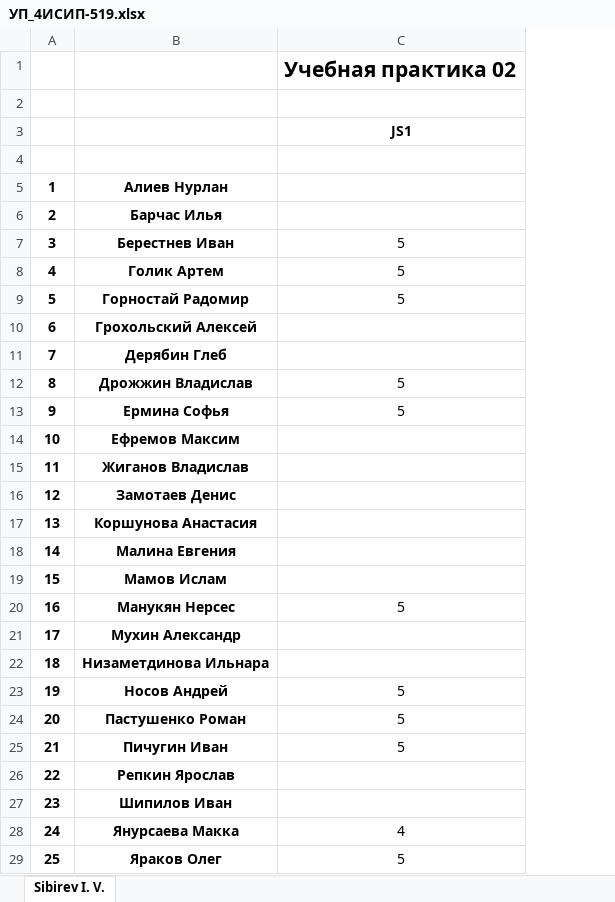
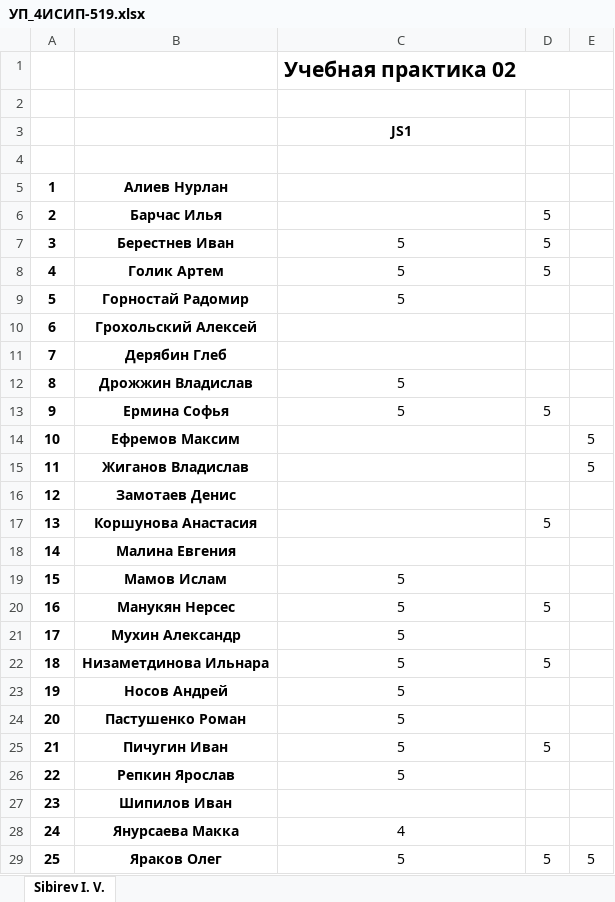
Before and after one commit to IvanSibirevV2/KipFin_Lab_2023_v0_Git0, an Excel workbook: 4ИСИП-519/УП_4ИСИП-519.xlsx, sheet Sibirev I. V., drawn as a sheet; values as stored, in another font and other column widths than the file's, no borders; the diff names each change by its address in the sheet, - before the commit and + after, or states it on an @@ line.

```diff
--- a/4ИСИП-519/УП_4ИСИП-519.xlsx (sheet Sibirev I. V.)
+++ b/4ИСИП-519/УП_4ИСИП-519.xlsx (sheet Sibirev I. V.)
+column D, rows 6-29: 5 | 5 | 5 |  |  |  |  | 5 |  |  |  | 5 |  |  | 5 |  | 5 |  |  | 5 |  |  |  | 5
+column E, rows 14-29: 5 | 5 |  |  |  |  |  |  |  |  |  |  |  |  |  | 5
+C1:E1 merged
-C19: (empty)
+C19: 5
-C21:C22: (empty)
+C21:C22: 5
-C26: (empty)
+C26: 5
```
Also changed, not shown: 4ИСИП-619/4ИСИП-619_Уп.xlsx, 4 other files.
